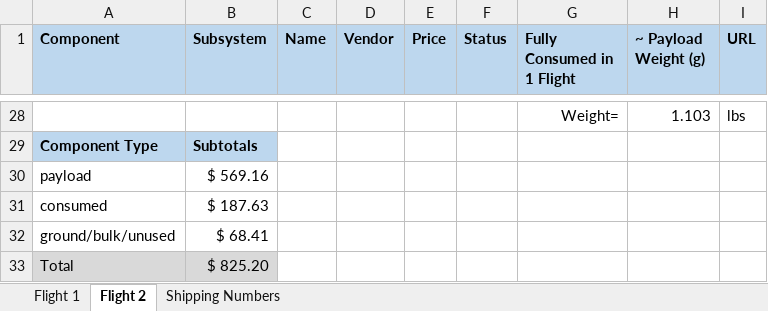
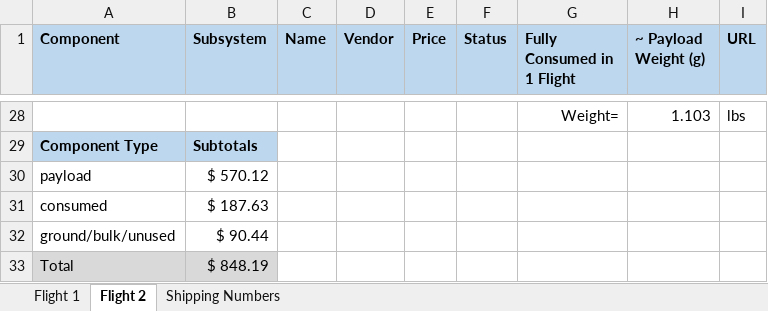
Before and after one commit to GAVLab/ros-hab-dcs, an Excel workbook: documentation/bom.xlsx, sheet Flight 2, drawn as a sheet; only a part is shown, gaps mark what is left out; values as stored, in another font and other column widths than the file's, no borders; conditional formats not drawn; the diff covers the shown part only; the diff names each change by its address in the sheet, - before the commit and + after, or states it on an @@ line.

Commit message:
Added Flight 2 information.

```diff
--- a/documentation/bom.xlsx (sheet Flight 2)
+++ b/documentation/bom.xlsx (sheet Flight 2)
-B30 (Subsystem): $ 569.16
+B30 (Subsystem): $ 570.12
-B32 (Subsystem): $ 68.41
+B32 (Subsystem): $ 90.44
-B33 (Subsystem): $ 825.20
+B33 (Subsystem): $ 848.19
```
Also changed, not shown: 2 added rows, 2 removed rows and 19 edited cells elsewhere in this sheet, sheet Shipping Numbers, 7 other files.
